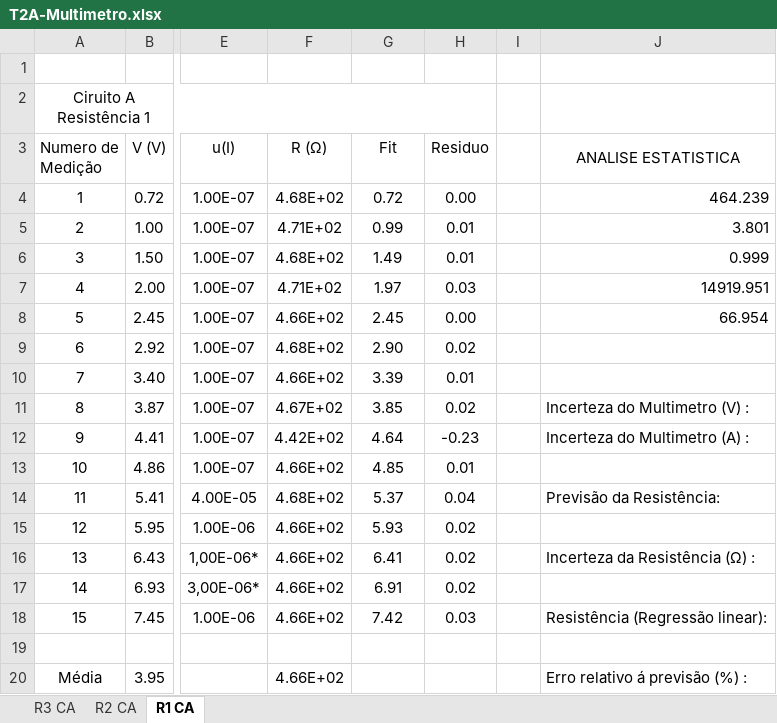
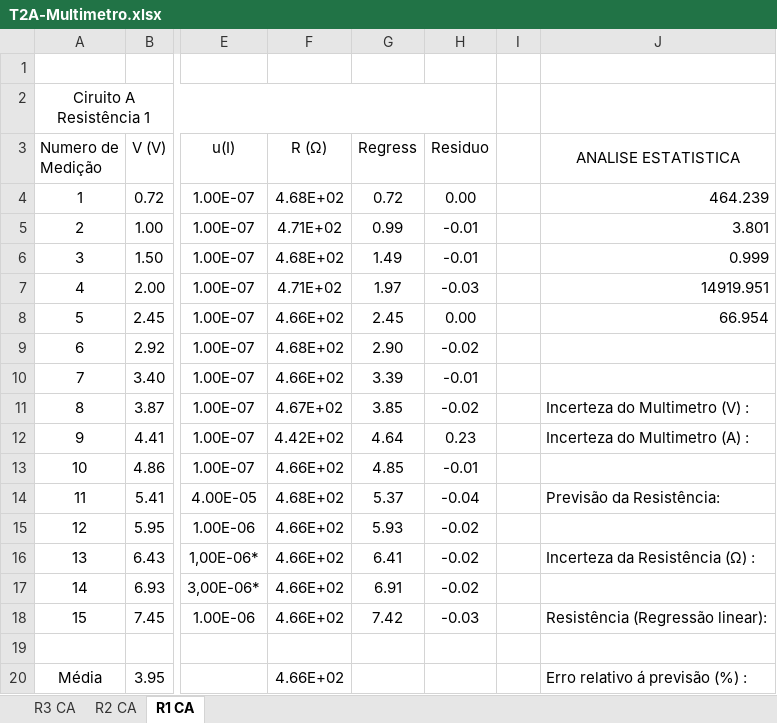
Before and after one commit to sergisousa/LABSFISICAI, an Excel workbook: T2A-Multimetro.xlsx, sheet R1 CA, drawn as a sheet; only a part is shown, gaps mark what is left out; values as stored, in another font and other column widths than the file's, no borders; charts and pictures and table styles not drawn; the diff names each change by its address in the sheet, - before the commit and + after, or states it on an @@ line.

```diff
--- a/T2A-Multimetro.xlsx (sheet R1 CA)
+++ b/T2A-Multimetro.xlsx (sheet R1 CA)
-G3: Fit
+G3: Regress
-H5:H6 (Residuo): 0.01
+H5:H6 (Residuo): -0.01
-H7 (Residuo): 0.03
+H7 (Residuo): -0.03
-H9 (Residuo): 0.02
+H9 (Residuo): -0.02
-H10 (Residuo): 0.01
+H10 (Residuo): -0.01
-H11 (Residuo): 0.02
+H11 (Residuo): -0.02
-H12 (Residuo): -0.23
+H12 (Residuo): 0.23
-H13 (Residuo): 0.01
+H13 (Residuo): -0.01
-H14 (Residuo): 0.04
+H14 (Residuo): -0.04
-H15:H17 (Residuo): 0.02
+H15:H17 (Residuo): -0.02
-H18 (Residuo): 0.03
+H18 (Residuo): -0.03
```
Also changed, not shown: sheet R3 CA, formulas that keep their value, charts or pictures.
